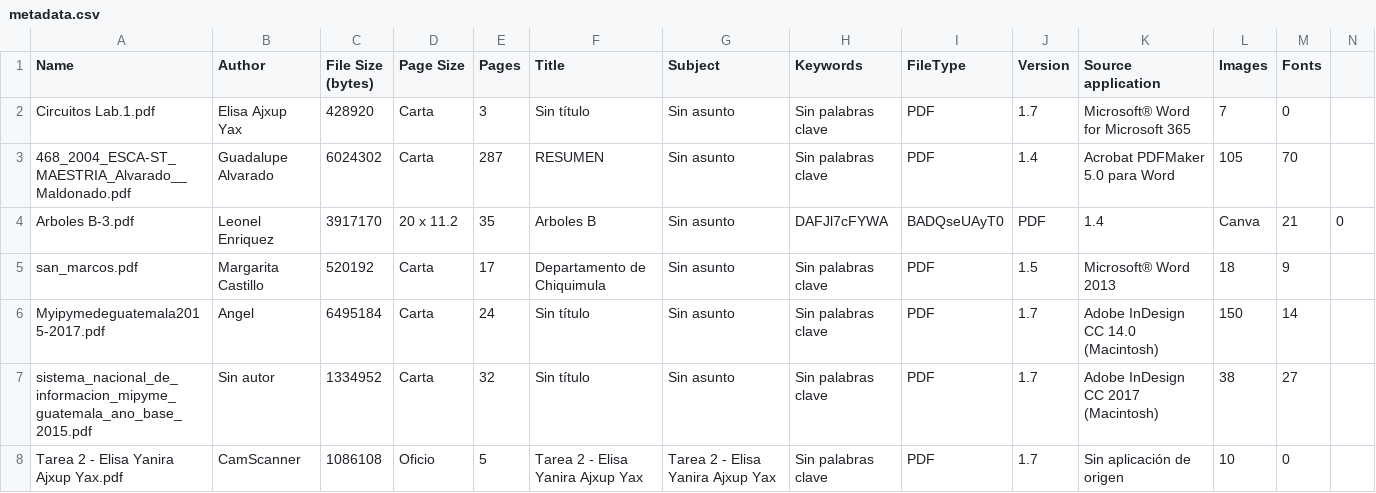
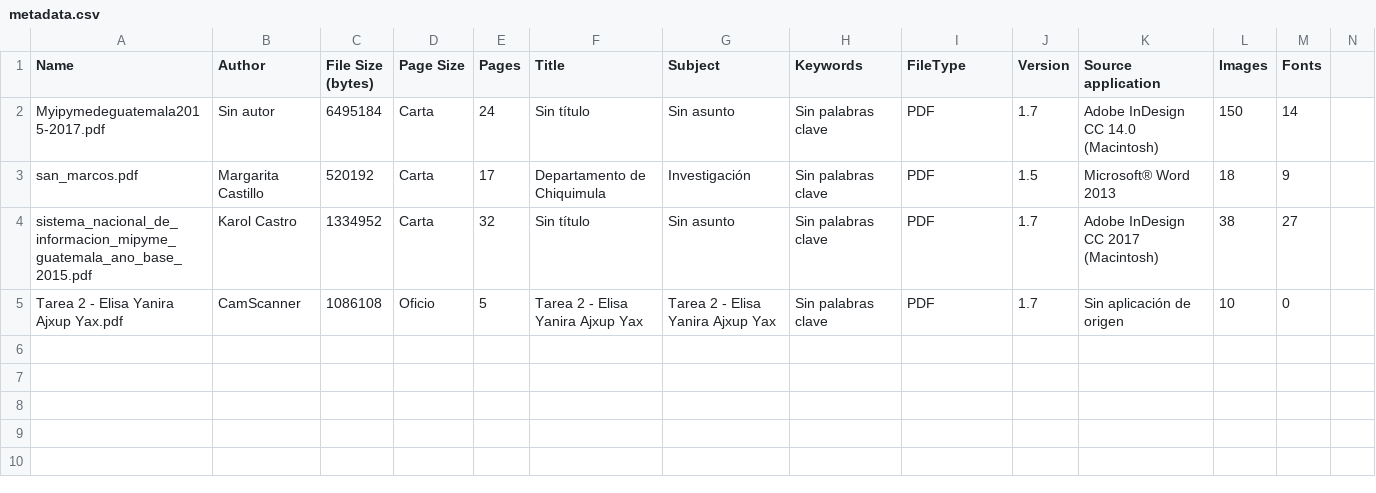
Before and after one commit to LisAY22/LectorDeMetadatosDeArchivosPDF, a CSV file: PDFFileMetadataReader/metadata.csv, drawn as a sheet.

```diff
--- a/PDFFileMetadataReader/metadata.csv
+++ b/PDFFileMetadataReader/metadata.csv
@@ -1,8 +1,5 @@
 Name,Author,File Size (bytes),Page Size,Pages,Title,Subject,Keywords,FileType,Version,Source application,Images,Fonts
-Circuitos Lab.1.pdf, Elisa Ajxup Yax, 428920, Carta, 3, Sin título, Sin asunto, Sin palabras clave, PDF, 1.7, Microsoft® Word for Microsoft 365, 7, 0,
-468_2004_ESCA-ST_MAESTRIA_Alvarado__Maldonado.pdf, Guadalupe Alvarado, 6024302, Carta, 287, RESUMEN, Sin asunto, Sin palabras clave, PDF, 1.4, Acrobat PDFMaker 5.0 para Word, 105, 70,
-Arboles B-3.pdf, Leonel Enriquez, 3917170, 20 x 11.2, 35, Arboles B, Sin asunto, DAFJl7cFYWA,BADQseUAyT0, PDF, 1.4, Canva, 21, 0,
-san_marcos.pdf, Margarita Castillo, 520192, Carta, 17, Departamento de Chiquimula, Sin asunto, Sin palabras clave, PDF, 1.5, Microsoft® Word 2013, 18, 9,
-Myipymedeguatemala2015-2017.pdf, Angel, 6495184, Carta, 24, Sin título, Sin asunto, Sin palabras clave, PDF, 1.7, Adobe InDesign CC 14.0 (Macintosh), 150, 14,
-sistema_nacional_de_informacion_mipyme_guatemala_ano_base_2015.pdf, Sin autor, 1334952, Carta, 32, Sin título, Sin asunto, Sin palabras clave, PDF, 1.7, Adobe InDesign CC 2017 (Macintosh), 38, 27,
+Myipymedeguatemala2015-2017.pdf, Sin autor, 6495184, Carta, 24, Sin título, Sin asunto, Sin palabras clave, PDF, 1.7, Adobe InDesign CC 14.0 (Macintosh), 150, 14,
+san_marcos.pdf, Margarita Castillo, 520192, Carta, 17, Departamento de Chiquimula, Investigación, Sin palabras clave, PDF, 1.5, Microsoft® Word 2013, 18, 9,
+sistema_nacional_de_informacion_mipyme_guatemala_ano_base_2015.pdf, Karol Castro, 1334952, Carta, 32, Sin título, Sin asunto, Sin palabras clave, PDF, 1.7, Adobe InDesign CC 2017 (Macintosh), 38, 27,
 Tarea 2 - Elisa Yanira Ajxup Yax.pdf, CamScanner, 1086108, Oficio, 5, Tarea 2 - Elisa Yanira Ajxup Yax, Tarea 2 - Elisa Yanira Ajxup Yax, Sin palabras clave, PDF, 1.7, Sin aplicación de origen, 10, 0,
```
Also changed, not shown: 4 other files.
